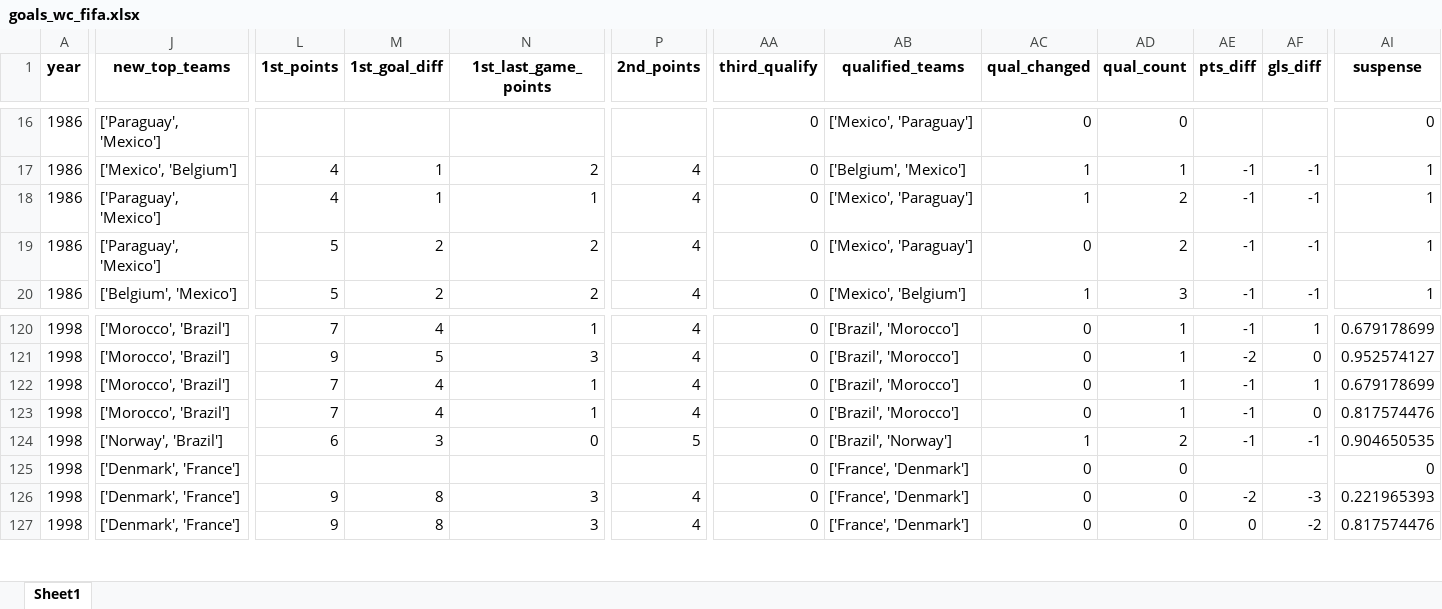
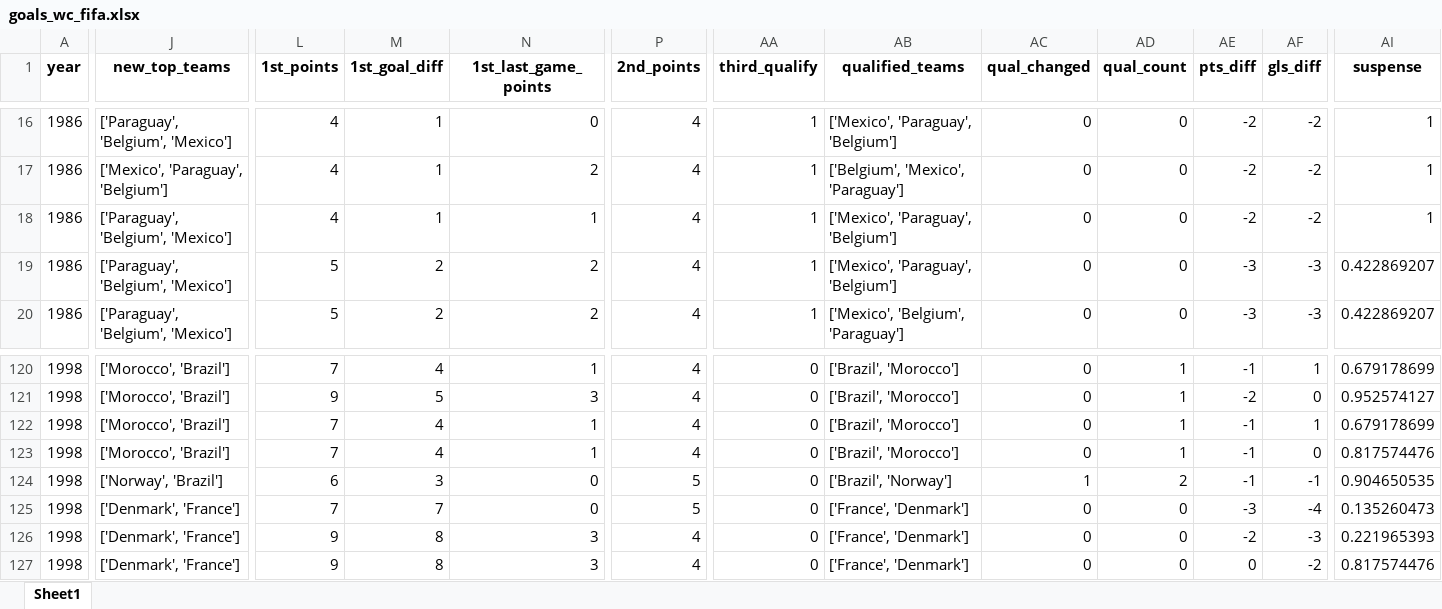
Before and after one commit to AEGDDI/tiebreak_wc, an Excel workbook: data/out/wiki/men/fifa/wc/goals_wc_fifa.xlsx, sheet Sheet1, drawn as a sheet; only a part is shown, gaps mark what is left out; values as stored, in another font and other column widths than the file's, no borders; the diff covers the shown part only; the diff names each change by its address in the sheet, - before the commit and + after, or states it on an @@ line.

```diff
--- a/data/out/wiki/men/fifa/wc/goals_wc_fifa.xlsx (sheet Sheet1)
+++ b/data/out/wiki/men/fifa/wc/goals_wc_fifa.xlsx (sheet Sheet1)
-J16 (new_top_teams): ['Paraguay', 'Mexico']
+J16 (new_top_teams): ['Paraguay', 'Belgium', 'Mexico']
-L16 (1st_points): (empty)
+L16 (1st_points): 4
-M16 (1st_goal_diff): (empty)
+M16 (1st_goal_diff): 1
-N16 (1st_last_game_points): (empty)
+N16 (1st_last_game_points): 0
-P16 (2nd_points): (empty)
+P16 (2nd_points): 4
-AA16:AA20 (third_qualify): 0
+AA16:AA20 (third_qualify): 1
-AB16 (qualified_teams): ['Mexico', 'Paraguay']
+AB16 (qualified_teams): ['Mexico', 'Paraguay', 'Belgium']
-AE16 (pts_diff): (empty)
+AE16 (pts_diff): -2
-AF16 (gls_diff): (empty)
+AF16 (gls_diff): -2
-AI16 (suspense): 0
+AI16 (suspense): 1
-J17 (new_top_teams): ['Mexico', 'Belgium']
+J17 (new_top_teams): ['Mexico', 'Paraguay', 'Belgium']
-AB17 (qualified_teams): ['Belgium', 'Mexico']
+AB17 (qualified_teams): ['Belgium', 'Mexico', 'Paraguay']
-AC17:AC18 (qual_changed): 1
+AC17:AC18 (qual_changed): 0
-AD17 (qual_count): 1
+AD17 (qual_count): 0
-AE17:AE18 (pts_diff): -1
+AE17:AE18 (pts_diff): -2
-AF17:AF18 (gls_diff): -1
+AF17:AF18 (gls_diff): -2
-J18:J19 (new_top_teams): ['Paraguay', 'Mexico']
+J18:J19 (new_top_teams): ['Paraguay', 'Belgium', 'Mexico']
-AB18:AB19 (qualified_teams): ['Mexico', 'Paraguay']
+AB18:AB19 (qualified_teams): ['Mexico', 'Paraguay', 'Belgium']
-AD18:AD19 (qual_count): 2
+AD18:AD19 (qual_count): 0
-AE19:AE20 (pts_diff): -1
+AE19:AE20 (pts_diff): -3
-AF19:AF20 (gls_diff): -1
+AF19:AF20 (gls_diff): -3
-AI19:AI20 (suspense): 1
+AI19:AI20 (suspense): 0.422869207
-J20 (new_top_teams): ['Belgium', 'Mexico']
+J20 (new_top_teams): ['Paraguay', 'Belgium', 'Mexico']
-AB20 (qualified_teams): ['Mexico', 'Belgium']
+AB20 (qualified_teams): ['Mexico', 'Belgium', 'Paraguay']
-AC20 (qual_changed): 1
+AC20 (qual_changed): 0
-AD20 (qual_count): 3
+AD20 (qual_count): 0
-L125 (1st_points): (empty)
+L125 (1st_points): 7
-M125 (1st_goal_diff): (empty)
+M125 (1st_goal_diff): 7
-N125 (1st_last_game_points): (empty)
+N125 (1st_last_game_points): 0
-P125 (2nd_points): (empty)
+P125 (2nd_points): 5
-AE125 (pts_diff): (empty)
+AE125 (pts_diff): -3
-AF125 (gls_diff): (empty)
+AF125 (gls_diff): -4
-AI125 (suspense): 0
+AI125 (suspense): 0.135260473
```
Also changed, not shown: 1661 edited cells elsewhere in this sheet, data/out/wiki/men/fifa/wc/before_last_wc_fifa.xlsx, data/out/wiki/men/fifa/wc/mbm_wc_fifa.xlsx, 4 other files.
